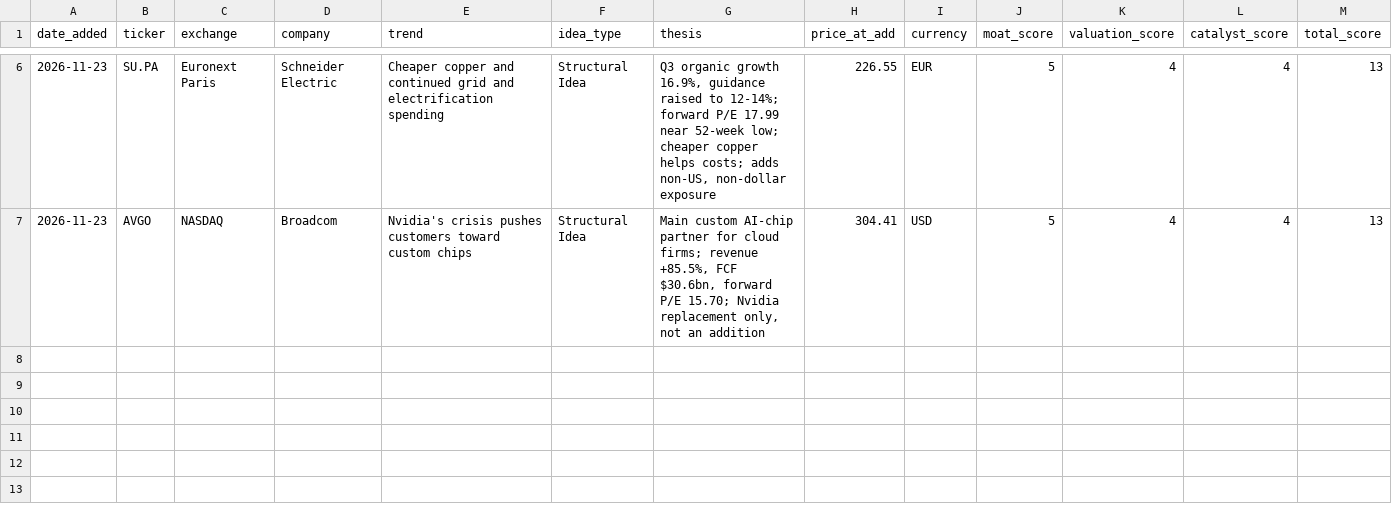
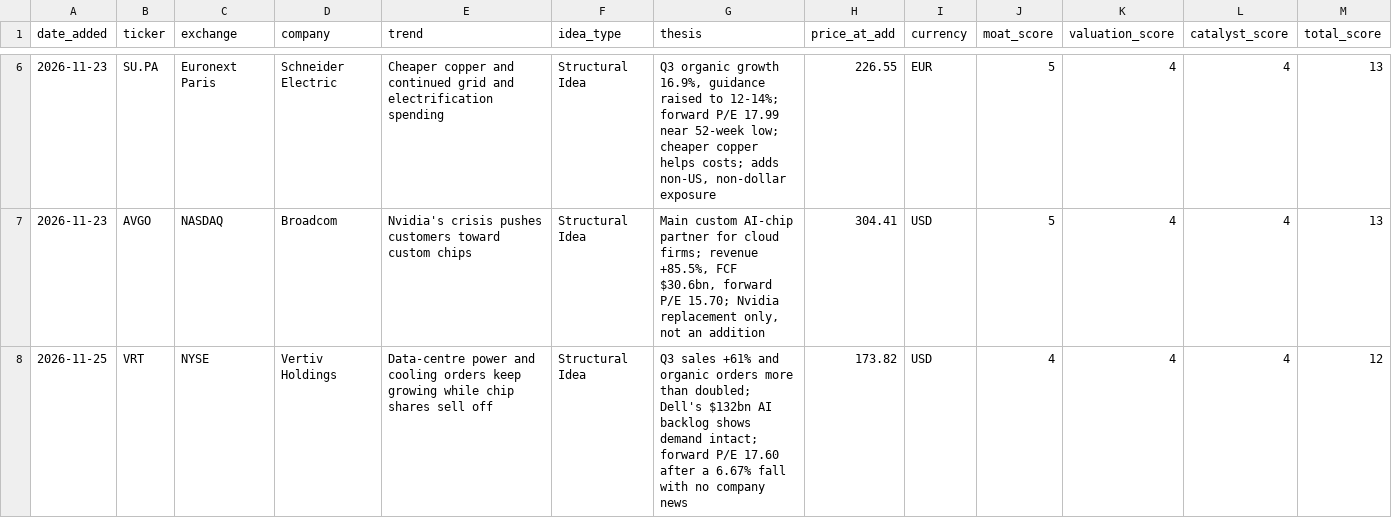
Before and after one commit to adamwadey/investment-research, a CSV file: watchlists/active-watchlist.csv, drawn as a sheet; only a part is shown, gaps mark what is left out; rows hold the shown columns only; the diff covers the shown part only; the diff names each change by its address in the sheet, - before the commit and + after, or states it on an @@ line.

```diff
--- a/watchlists/active-watchlist.csv
+++ b/watchlists/active-watchlist.csv
+row 8: 2026-11-25 | VRT | NYSE | Vertiv Holdings | Data-centre power and cooling orders keep growing while chip shares sell off | Structural Idea | Q3 sales +61% and organic orders more than doubled; Dell's $132bn AI backlog shows demand intact; forward P/E 17.60 after a 6.67% fall with no company news | 173.82 | USD | 4 | 4 | 4 | 12
```
Also changed, not shown: 1 added row elsewhere in this file, 1 other file.
